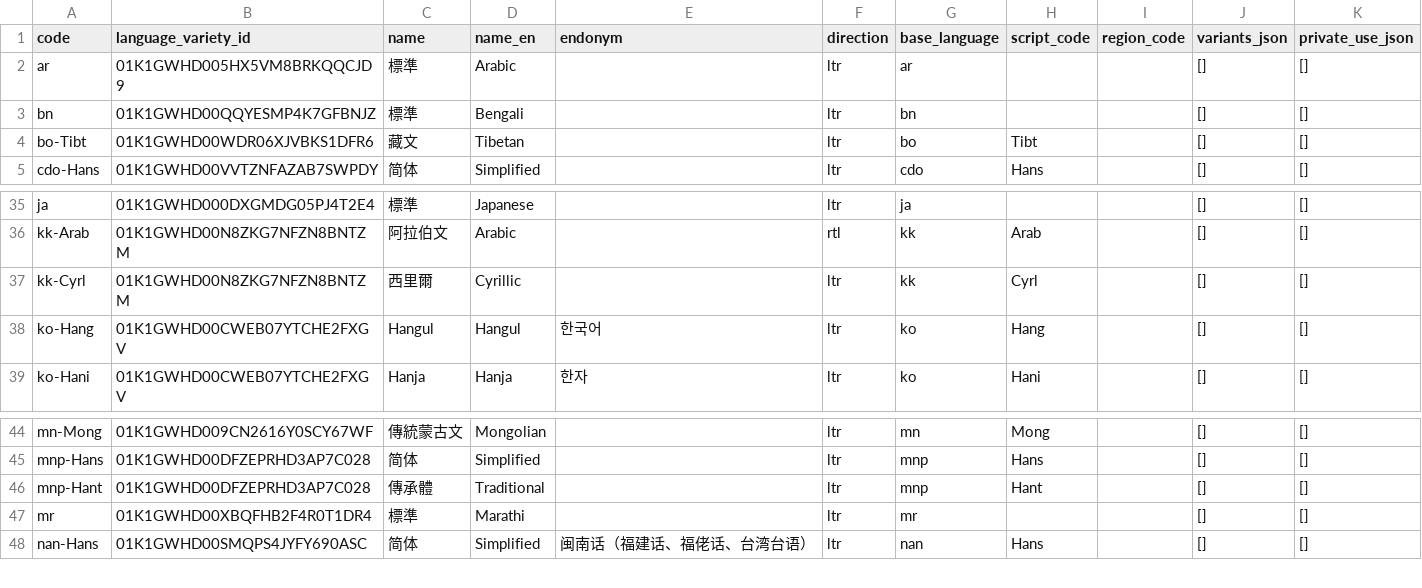
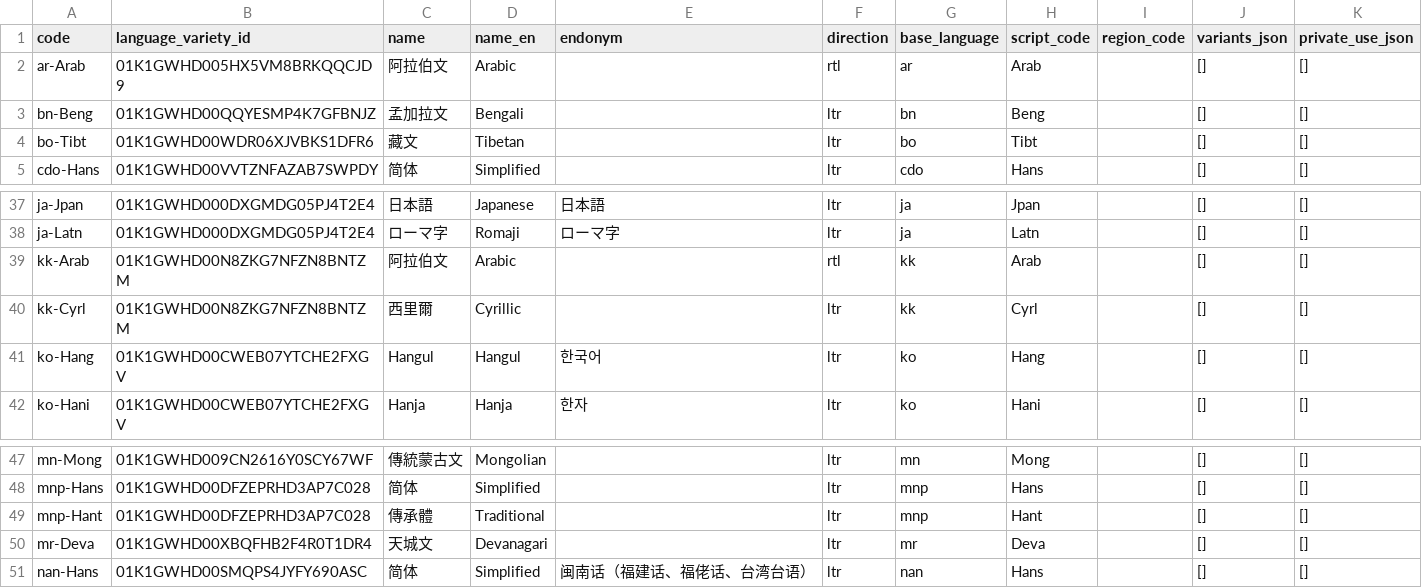
Before and after one commit to tsunhua/langmap, a CSV file: scripts/v2/artifacts/language-registry-5.3/language-profiles.csv, drawn as a sheet; only a part is shown, gaps mark what is left out; addresses are those after the commit; the diff covers the shown part only; the diff names each change by its address in the sheet, - before the commit and + after, or states it on an @@ line.

Commit message:
feat(data,api,web): canonicalize script profiles for all languages
- replace 21 bare/region profiles with full BCP 47 script profiles
  (migrations 0024 ja, 0025 all); cmn name 華語（普通話、國語）
- switch UI source locale to en-Latn; en-Latn-GB/US and pt-Latn-BR
- regenerate i18n system-ui bundle and language registry artifacts
- LangSwitcher splits last paren group so script buttons show only the
  script name; detail page title prefers the variety name

```diff
--- a/scripts/v2/artifacts/language-registry-5.3/language-profiles.csv
+++ b/scripts/v2/artifacts/language-registry-5.3/language-profiles.csv
-A2 (code): ar
+A2 (code): ar-Arab
-C2 (name): 標準
+C2 (name): 阿拉伯文
-F2 (direction): ltr
+F2 (direction): rtl
-H2 (script_code): (empty)
+H2 (script_code): Arab
-A3 (code): bn
+A3 (code): bn-Beng
-C3 (name): 標準
+C3 (name): 孟加拉文
-H3 (script_code): (empty)
+H3 (script_code): Beng
-A37 (code): ja
+A37 (code): ja-Jpan
-C37 (name): 標準
+C37 (name): 日本語
-E37 (endonym): (empty)
+E37 (endonym): 日本語
-H37 (script_code): (empty)
+H37 (script_code): Jpan
+row 38: ja-Latn | 01K1GWHD000DXGMDG05PJ4T2E4 | ローマ字 | Romaji | ローマ字 | ltr | ja | Latn |  | [] | []
-A50 (code): mr
+A50 (code): mr-Deva
-C50 (name): 標準
+C50 (name): 天城文
-D50 (name_en): Marathi
+D50 (name_en): Devanagari
-H50 (script_code): (empty)
+H50 (script_code): Deva
```
Also changed, not shown: 2 added rows and 77 edited cells elsewhere in this file, scripts/v2/artifacts/language-registry-5.3/language-locations.csv, scripts/v2/artifacts/language-registry-5.3/language-varieties.csv, 28 other files.
